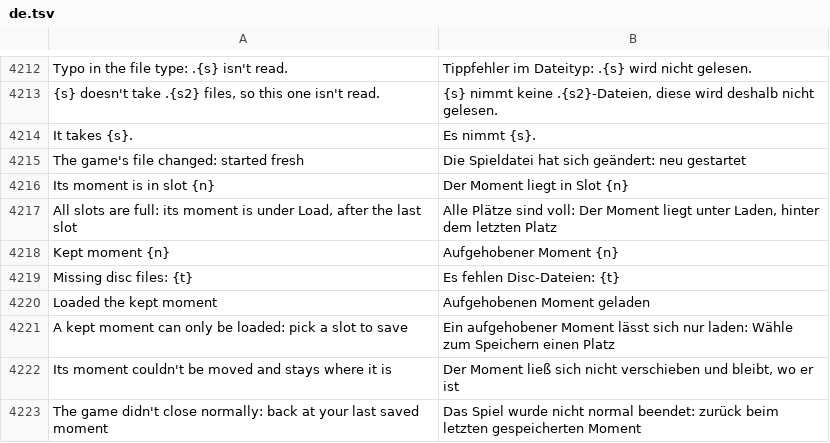
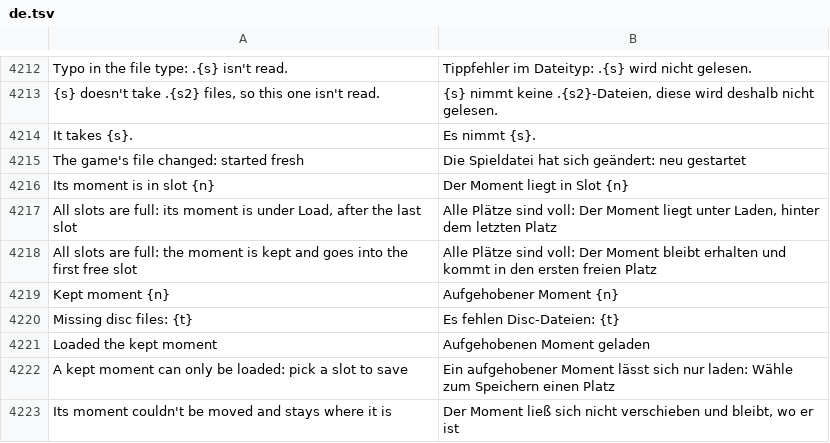
Before and after one commit to robbyczgw-cla/pocket-ui, a TSV file: assets/i18n/de.tsv, drawn as a sheet; only a part is shown, gaps mark what is left out; the shorter side is filled out with more unchanged rows; the diff names each change by its address in the sheet, - before the commit and + after, or states it on an @@ line.

```diff
--- a/assets/i18n/de.tsv
+++ b/assets/i18n/de.tsv
+row 4218: All slots are full: the moment is kept and goes into the first free slot | Alle Plätze sind voll: Der Moment bleibt erhalten und kommt in den ersten freien Platz
```
Also changed, not shown: assets/i18n/es.tsv, 17 other files.
